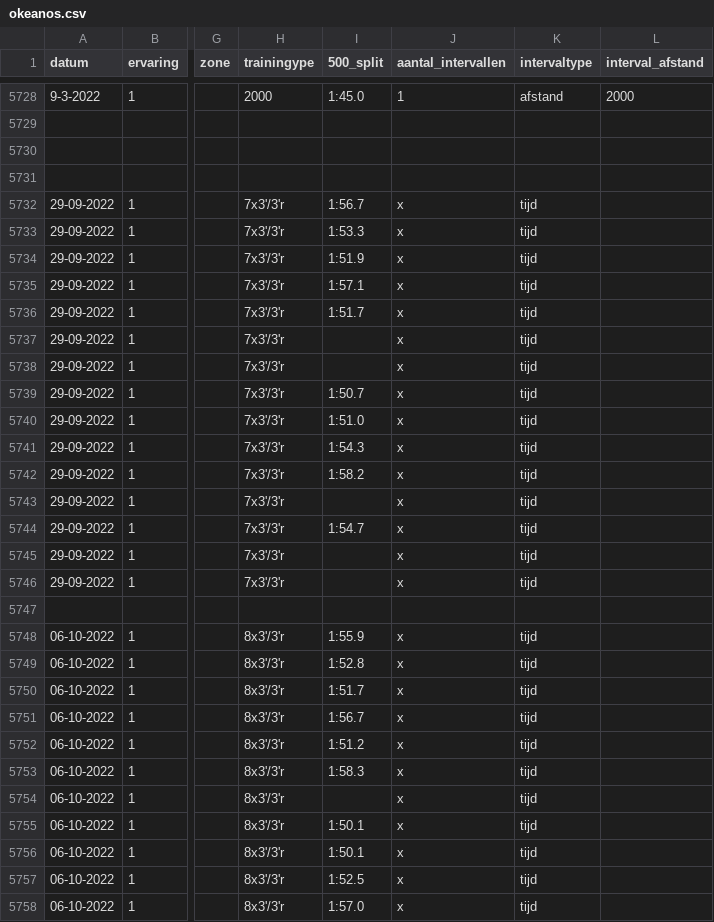
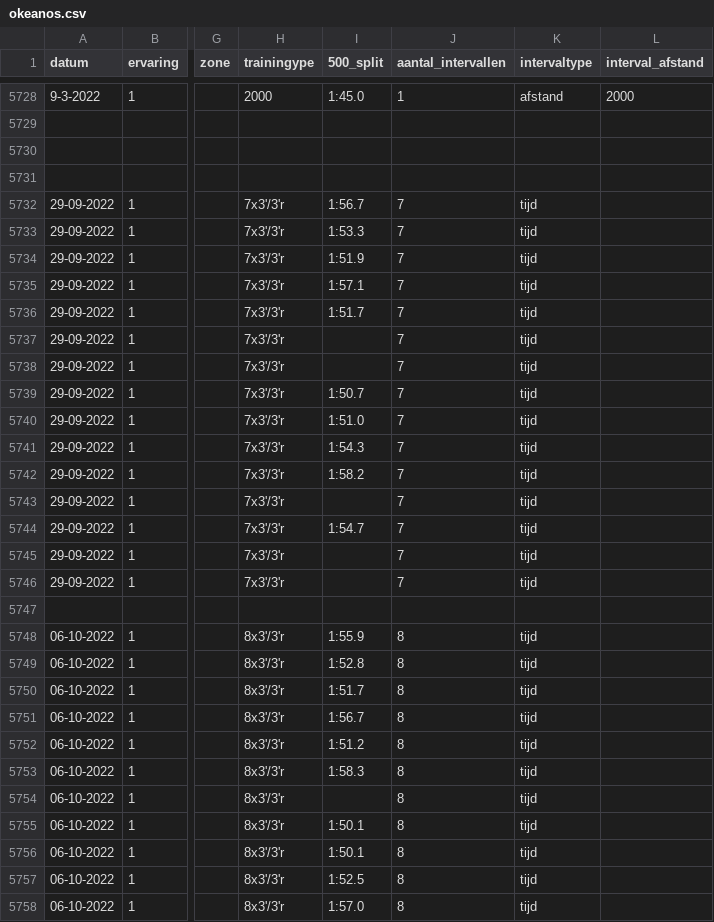
Before and after one commit to wgrumgfk/leren_en_beslissen_2024_week2, a CSV file: okeanos.csv, drawn as a sheet; only a part is shown, gaps mark what is left out; the diff covers the shown part only; the diff names each change by its address in the sheet, - before the commit and + after, or states it on an @@ line.

Commit message:
Replaced all x's in aantal_intervallen with the correct number

```diff
--- a/okeanos.csv
+++ b/okeanos.csv
-J5732:J5746 (aantal_intervallen): x
+J5732:J5746 (aantal_intervallen): 7
-J5748:J5758 (aantal_intervallen): x
+J5748:J5758 (aantal_intervallen): 8
```
Also changed, not shown: 147 edited cells elsewhere in this file.
